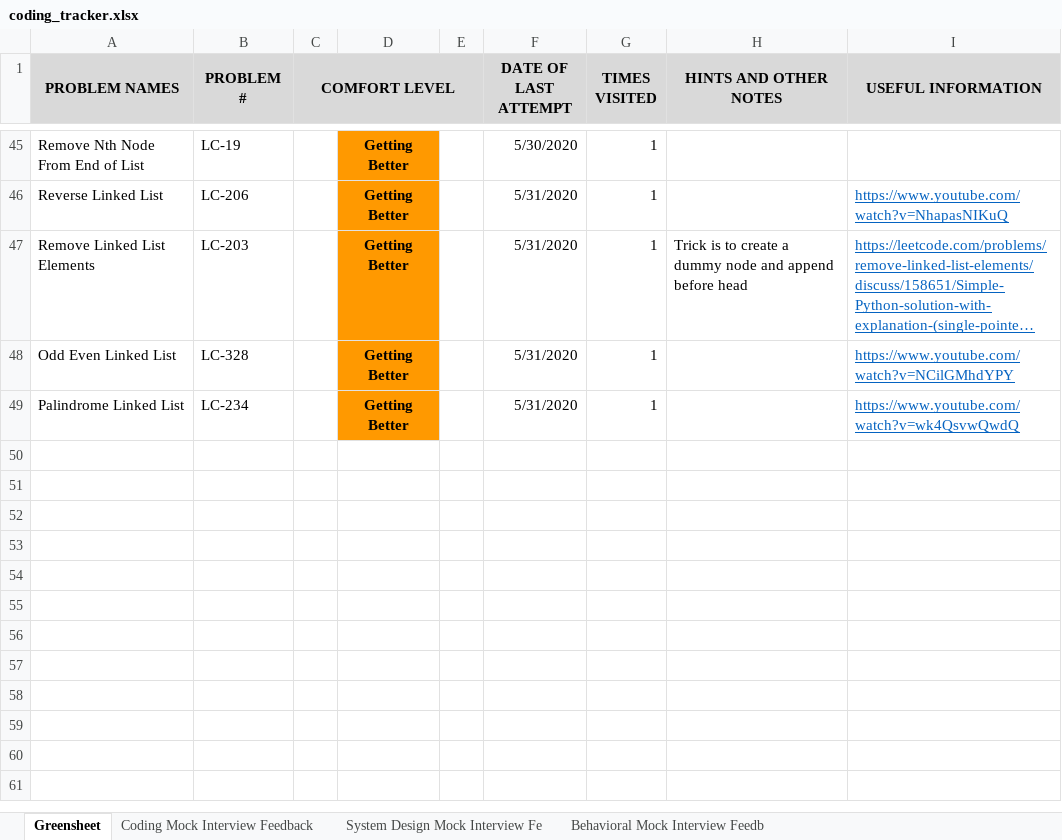
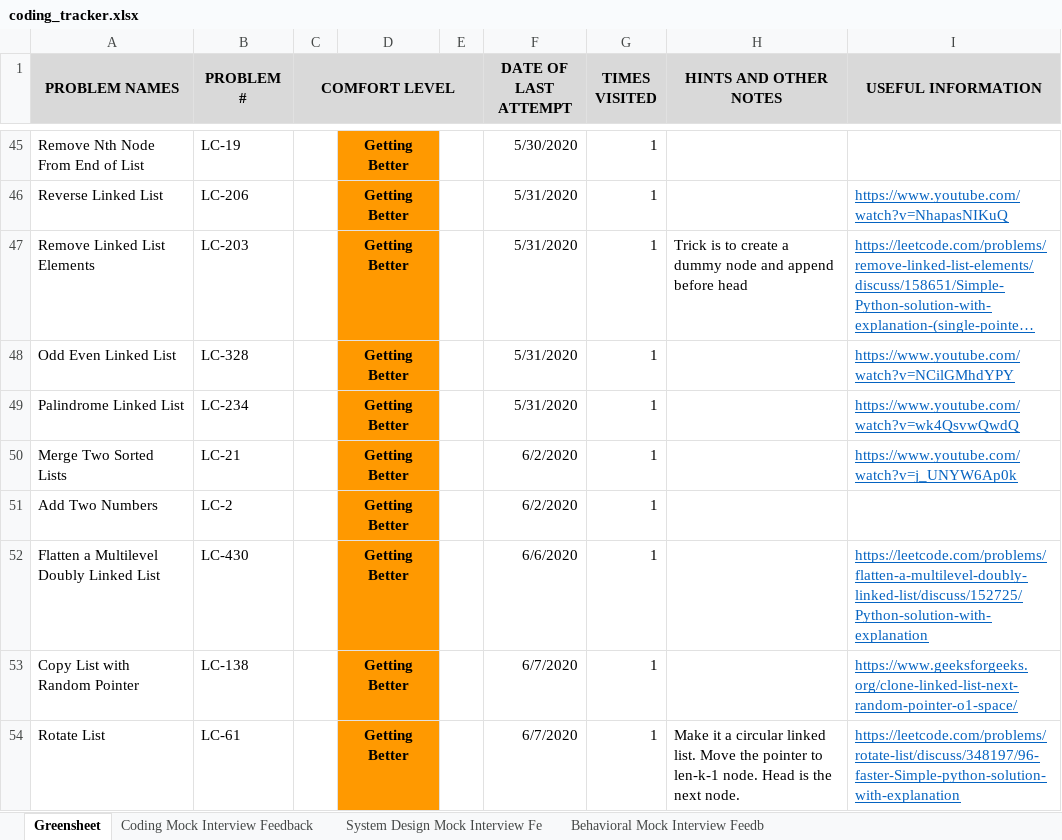
Before and after one commit to suhassrivats/Data-Structures-And-Algorithms-Implementation, an Excel workbook: coding_tracker.xlsx, sheet Greensheet, drawn as a sheet; only a part is shown, gaps mark what is left out; long unchanged cells end in …; values as stored, in another font and other column widths than the file's, no borders; the diff names each change by its address in the sheet, - before the commit and + after, or states it on an @@ line.

Commit message:
update coding_tracker

```diff
--- a/coding_tracker.xlsx (sheet Greensheet)
+++ b/coding_tracker.xlsx (sheet Greensheet)
+row 50: Merge Two Sorted Lists | LC-21 |  | Getting Better |  | 6/2/2020 | 1 |  | https://www.youtube.com/watch?v=j_UNYW6Ap0k
+row 51: Add Two Numbers | LC-2 |  | Getting Better |  | 6/2/2020 | 1
+row 52: Flatten a Multilevel Doubly Linked List | LC-430 |  | Getting Better |  | 6/6/2020 | 1 |  | https://leetcode.com/problems/flatten-a-multilevel-doubly-linked-list/discuss/152725/Python-solution-with-explanation
+row 53: Copy List with Random Pointer | LC-138 |  | Getting Better |  | 6/7/2020 | 1 |  | https://www.geeksforgeeks.org/clone-linked-list-next-random-pointer-o1-space/
+row 54: Rotate List | LC-61 |  | Getting Better |  | 6/7/2020 | 1 | Make it a circular linked list. Move the pointer to len-k-1 node. Head is the next node. | https://leetcode.com/problems/rotate-list/discuss/348197/96-faster-Simple-python-solution-with-explanation
```
